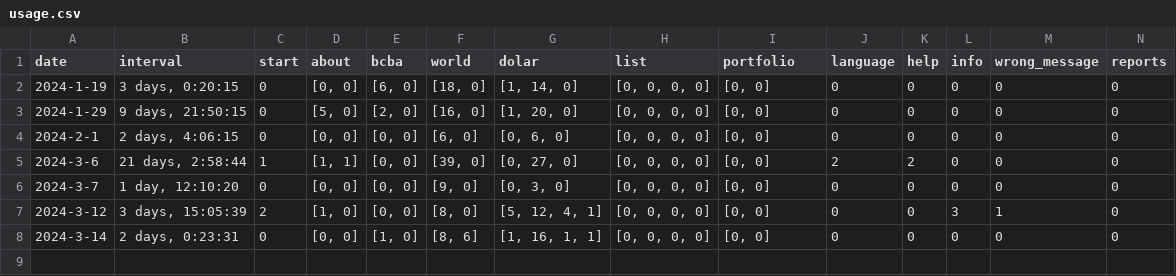
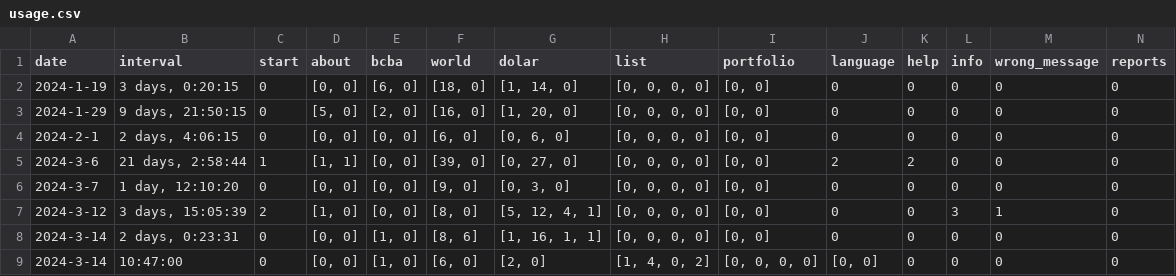
Before and after one commit to rvalla/mercsharveybot, a CSV file: usage.csv, drawn as a sheet; only a part is shown; rows hold the shown columns only; the diff names each change by its address in the sheet, - before the commit and + after, or states it on an @@ line.

Commit message:
Now using Dolar Hoy website. Correcting errors...

```diff
--- a/usage.csv
+++ b/usage.csv
+row 9: 2024-3-14 | 10:47:00 | 0 | [0, 0] | [1, 0] | [6, 0] | [2, 0] | [1, 4, 0, 2] | [0, 0, 0, 0] | [0, 0] | 0 | 0 | 0 | 0
```
Also changed, not shown: 7 other files.
